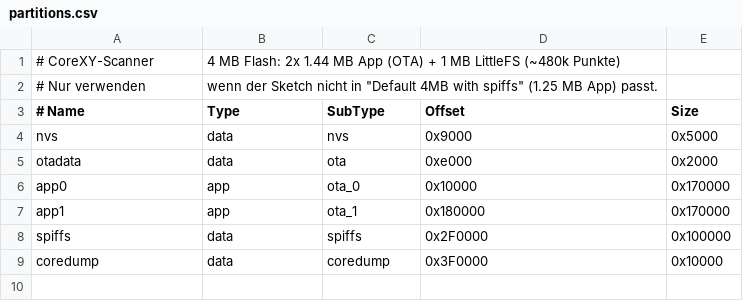
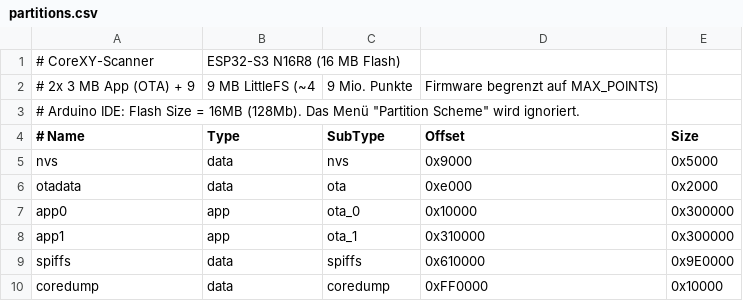
Before and after one commit to mickael7nic/CoreXY-Scanner, a CSV file: src/partitions.csv, drawn as a sheet.

```diff
--- a/src/partitions.csv
+++ b/src/partitions.csv
@@ -1,3 +1,4 @@
-# CoreXY-Scanner, 4 MB Flash: 2x 1.44 MB App (OTA) + 1 MB LittleFS (~480k Punkte)
-# Nur verwenden, wenn der Sketch nicht in "Default 4MB with spiffs" (1.25 MB App) passt.
+# CoreXY-Scanner, ESP32-S3 N16R8 (16 MB Flash)
+# 2x 3 MB App (OTA) + 9,9 MB LittleFS (~4,9 Mio. Punkte, Firmware begrenzt auf MAX_POINTS)
+# Arduino IDE: Flash Size = 16MB (128Mb). Das Menü "Partition Scheme" wird ignoriert.
 # Name,    Type, SubType,  Offset,   Size
@@ -5,5 +6,5 @@ nvs,       data, nvs,      0x9000,   0x5000
 otadata,   data, ota,      0xe000,   0x2000
-app0,      app,  ota_0,    0x10000,  0x170000
-app1,      app,  ota_1,    0x180000, 0x170000
-spiffs,    data, spiffs,   0x2F0000, 0x100000
-coredump,  data, coredump, 0x3F0000, 0x10000
+app0,      app,  ota_0,    0x10000,  0x300000
+app1,      app,  ota_1,    0x310000, 0x300000
+spiffs,    data, spiffs,   0x610000, 0x9E0000
+coredump,  data, coredump, 0xFF0000, 0x10000
```
Also changed, not shown: 3 other files.
